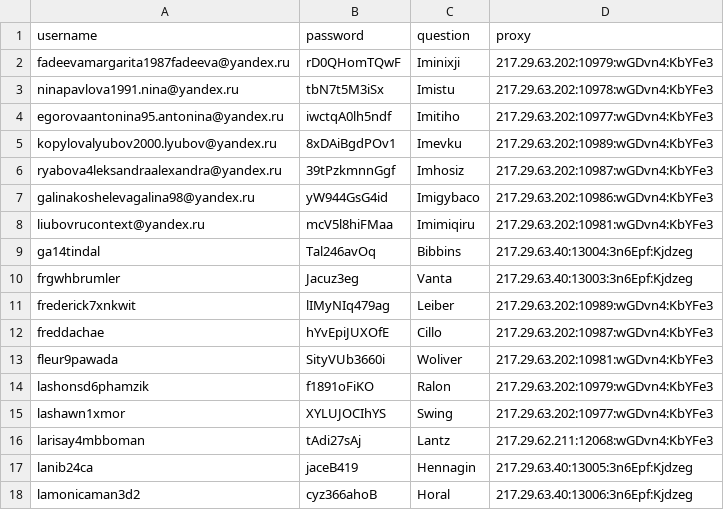
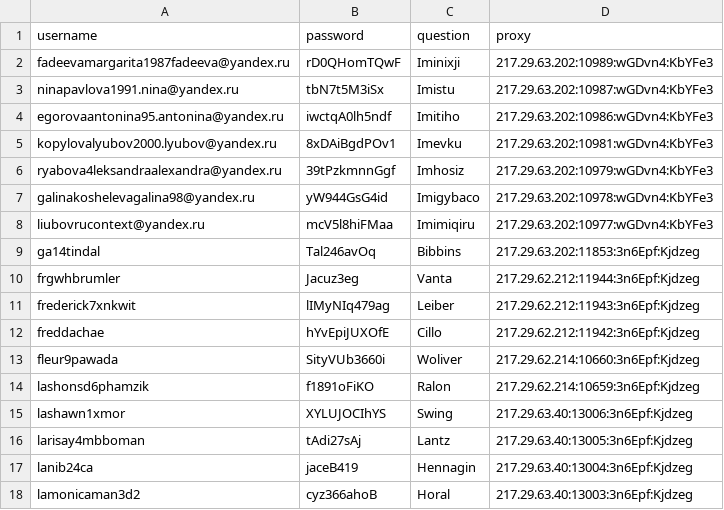
Before and after one commit to maximaxi-a11y/Solvecap, a CSV file: accounts.csv, drawn as a sheet.

```diff
--- a/accounts.csv
+++ b/accounts.csv
@@ -1,18 +1,18 @@
 username,password,question,proxy
-fadeevamargarita1987fadeeva@yandex.ru,rD0QHomTQwF,Iminixji,217.29.63.202:10979:wGDvn4:KbYFe3
-ninapavlova1991.nina@yandex.ru,tbN7t5M3iSx,Imistu,217.29.63.202:10978:wGDvn4:KbYFe3
-egorovaantonina95.antonina@yandex.ru,iwctqA0lh5ndf,Imitiho,217.29.63.202:10977:wGDvn4:KbYFe3
-kopylovalyubov2000.lyubov@yandex.ru,8xDAiBgdPOv1,Imevku,217.29.63.202:10989:wGDvn4:KbYFe3
-ryabova4leksandraalexandra@yandex.ru,39tPzkmnnGgf,Imhosiz,217.29.63.202:10987:wGDvn4:KbYFe3
-galinakoshelevagalina98@yandex.ru,yW944GsG4id,Imigybaco,217.29.63.202:10986:wGDvn4:KbYFe3
-liubovrucontext@yandex.ru,mcV5l8hiFMaa,Imimiqiru,217.29.63.202:10981:wGDvn4:KbYFe3
-ga14tindal,Tal246avOq,Bibbins,217.29.63.40:13004:3n6Epf:Kjdzeg
-frgwhbrumler,Jacuz3eg,Vanta,217.29.63.40:13003:3n6Epf:Kjdzeg
-frederick7xnkwit,lIMyNIq479ag,Leiber,217.29.63.202:10989:wGDvn4:KbYFe3
-freddachae,hYvEpiJUXOfE,Cillo,217.29.63.202:10987:wGDvn4:KbYFe3
-fleur9pawada,SityVUb3660i,Woliver,217.29.63.202:10981:wGDvn4:KbYFe3
-lashonsd6phamzik,f1891oFiKO,Ralon,217.29.63.202:10979:wGDvn4:KbYFe3
-lashawn1xmor,XYLUJOCIhYS,Swing,217.29.63.202:10977:wGDvn4:KbYFe3
-larisay4mbboman,tAdi27sAj,Lantz,217.29.62.211:12068:wGDvn4:KbYFe3
-lanib24ca,jaceB419,Hennagin,217.29.63.40:13005:3n6Epf:Kjdzeg
-lamonicaman3d2,cyz366ahoB,Horal,217.29.63.40:13006:3n6Epf:Kjdzeg
+fadeevamargarita1987fadeeva@yandex.ru,rD0QHomTQwF,Iminixji,217.29.63.202:10989:wGDvn4:KbYFe3
+ninapavlova1991.nina@yandex.ru,tbN7t5M3iSx,Imistu,217.29.63.202:10987:wGDvn4:KbYFe3
+egorovaantonina95.antonina@yandex.ru,iwctqA0lh5ndf,Imitiho,217.29.63.202:10986:wGDvn4:KbYFe3
+kopylovalyubov2000.lyubov@yandex.ru,8xDAiBgdPOv1,Imevku,217.29.63.202:10981:wGDvn4:KbYFe3
+ryabova4leksandraalexandra@yandex.ru,39tPzkmnnGgf,Imhosiz,217.29.63.202:10979:wGDvn4:KbYFe3
+galinakoshelevagalina98@yandex.ru,yW944GsG4id,Imigybaco,217.29.63.202:10978:wGDvn4:KbYFe3
+liubovrucontext@yandex.ru,mcV5l8hiFMaa,Imimiqiru,217.29.63.202:10977:wGDvn4:KbYFe3
+ga14tindal,Tal246avOq,Bibbins,217.29.63.202:11853:3n6Epf:Kjdzeg
+frgwhbrumler,Jacuz3eg,Vanta,217.29.62.212:11944:3n6Epf:Kjdzeg
+frederick7xnkwit,lIMyNIq479ag,Leiber,217.29.62.212:11943:3n6Epf:Kjdzeg
+freddachae,hYvEpiJUXOfE,Cillo,217.29.62.212:11942:3n6Epf:Kjdzeg
+fleur9pawada,SityVUb3660i,Woliver,217.29.62.214:10660:3n6Epf:Kjdzeg
+lashonsd6phamzik,f1891oFiKO,Ralon,217.29.62.214:10659:3n6Epf:Kjdzeg
+lashawn1xmor,XYLUJOCIhYS,Swing,217.29.63.40:13006:3n6Epf:Kjdzeg
+larisay4mbboman,tAdi27sAj,Lantz,217.29.63.40:13005:3n6Epf:Kjdzeg
+lanib24ca,jaceB419,Hennagin,217.29.63.40:13004:3n6Epf:Kjdzeg
+lamonicaman3d2,cyz366ahoB,Horal,217.29.63.40:13003:3n6Epf:Kjdzeg
```
Also changed, not shown: 39 other files.
